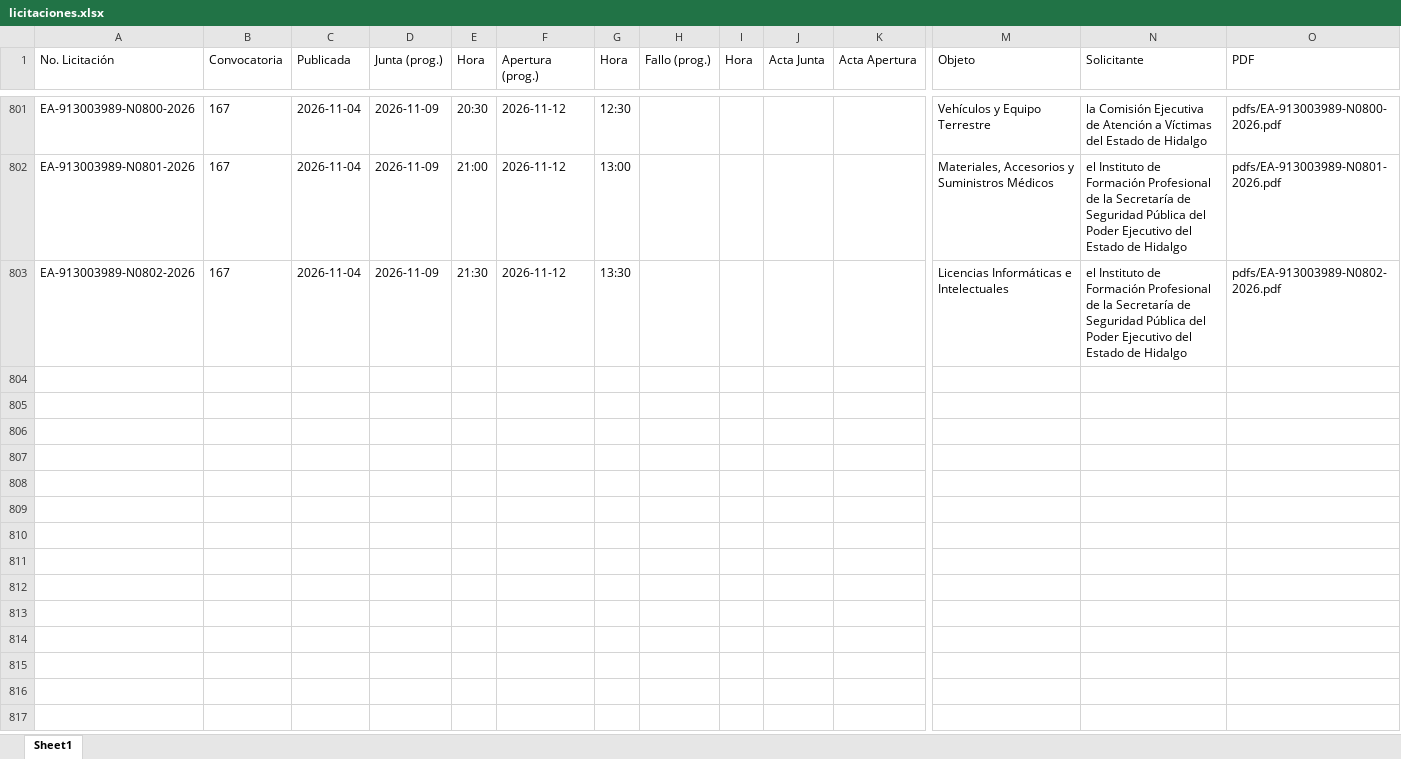
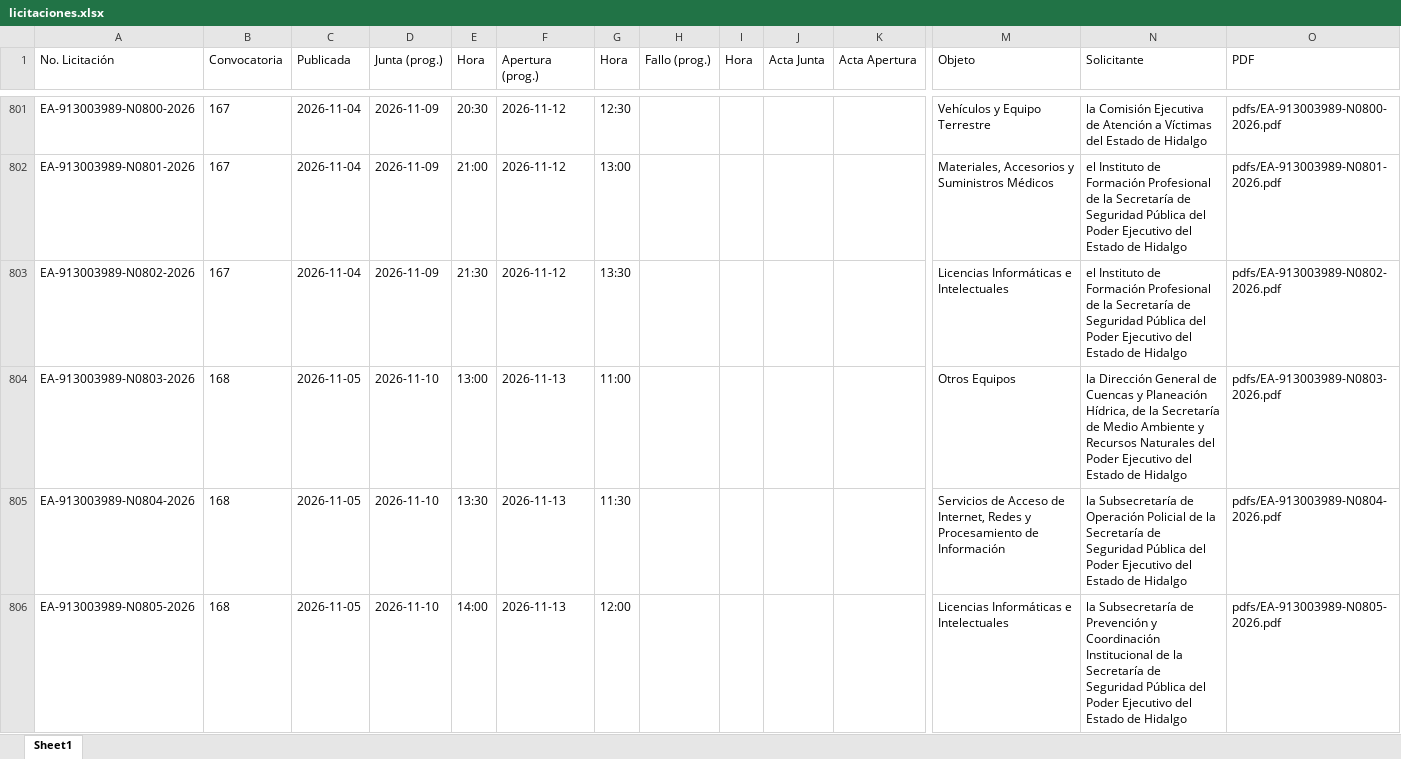
Before and after one commit to aleexroldaansftw/monitorlicitaciones, an Excel workbook: data/licitaciones.xlsx, sheet Sheet1, drawn as a sheet; only a part is shown, gaps mark what is left out; values as stored, in another font and other column widths than the file's, no borders; rows hold the shown columns only; the diff covers the shown part only; the diff names each change by its address in the sheet, - before the commit and + after, or states it on an @@ line.

```diff
--- a/data/licitaciones.xlsx (sheet Sheet1)
+++ b/data/licitaciones.xlsx (sheet Sheet1)
+row 804: EA-913003989-N0803-2026 | 168 | 2026-11-05 | 2026-11-10 | 13:00 | 2026-11-13 | 11:00 |  |  |  |  | Otros Equipos | la Dirección General de Cuencas y Planeación Hídrica, de la Secretaría de Medio Ambiente y Recursos Naturales del Poder Ejecutivo del Estado de Hidalgo | pdfs/EA-913003989-N0803-2026.pdf
+row 805: EA-913003989-N0804-2026 | 168 | 2026-11-05 | 2026-11-10 | 13:30 | 2026-11-13 | 11:30 |  |  |  |  | Servicios de Acceso de Internet, Redes y Procesamiento de Información | la Subsecretaría de Operación Policial de la Secretaría de Seguridad Pública del Poder Ejecutivo del Estado de Hidalgo | pdfs/EA-913003989-N0804-2026.pdf
+row 806: EA-913003989-N0805-2026 | 168 | 2026-11-05 | 2026-11-10 | 14:00 | 2026-11-13 | 12:00 |  |  |  |  | Licencias Informáticas e Intelectuales | la Subsecretaría de Prevención y Coordinación Institucional de la Secretaría de Seguridad Pública del Poder Ejecutivo del Estado de Hidalgo | pdfs/EA-913003989-N0805-2026.pdf
```
Also changed, not shown: 7 added rows and 1 edited cell elsewhere in this sheet, 12 other files.
